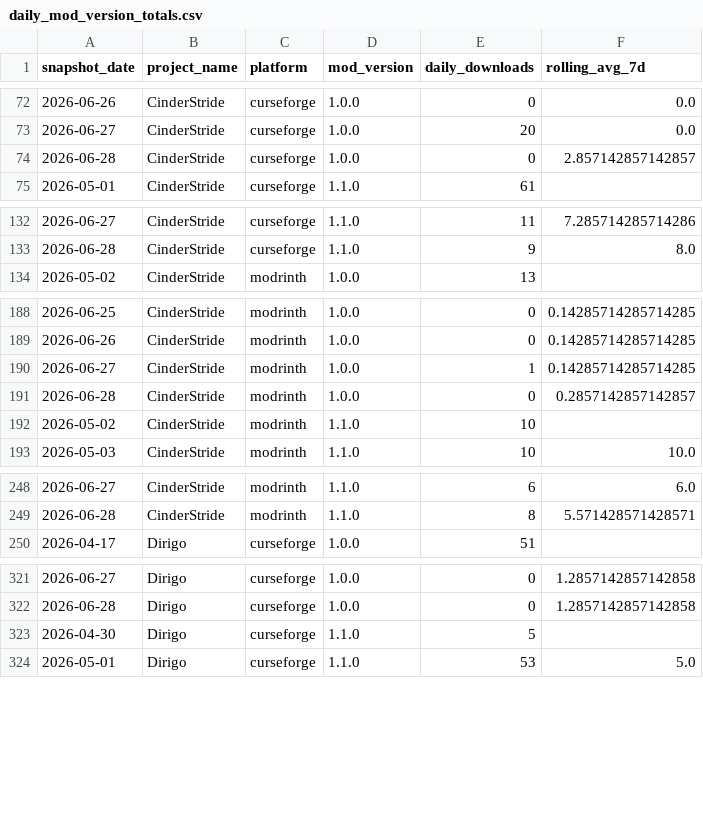
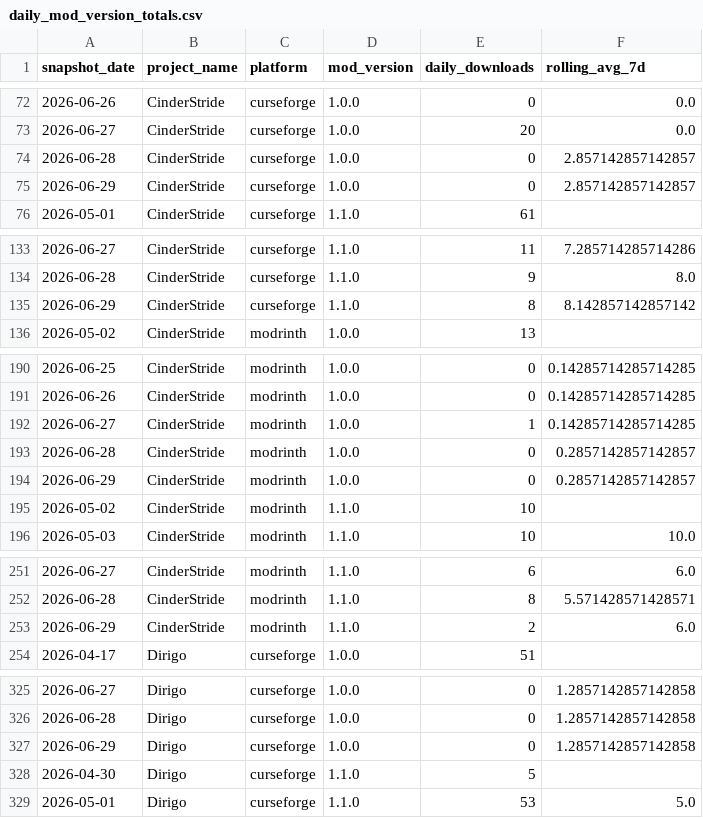
Before and after one commit to kingnhcomcast/modtracker, a CSV file: docs/daily_mod_version_totals.csv, drawn as a sheet; only a part is shown, gaps mark what is left out; the diff covers the shown part only; the diff names each change by its address in the sheet, - before the commit and + after, or states it on an @@ line.

```diff
--- a/docs/daily_mod_version_totals.csv
+++ b/docs/daily_mod_version_totals.csv
+row 75: 2026-06-29 | CinderStride | curseforge | 1.0.0 | 0 | 2.857142857142857
+row 135: 2026-06-29 | CinderStride | curseforge | 1.1.0 | 8 | 8.142857142857142
+row 194: 2026-06-29 | CinderStride | modrinth | 1.0.0 | 0 | 0.2857142857142857
+row 253: 2026-06-29 | CinderStride | modrinth | 1.1.0 | 2 | 6.0
+row 327: 2026-06-29 | Dirigo | curseforge | 1.0.0 | 0 | 1.2857142857142858
```
Also changed, not shown: 27 added rows elsewhere in this file, docs/daily_loader_totals.csv, docs/daily_mc_version_totals.csv, 46 other files.
